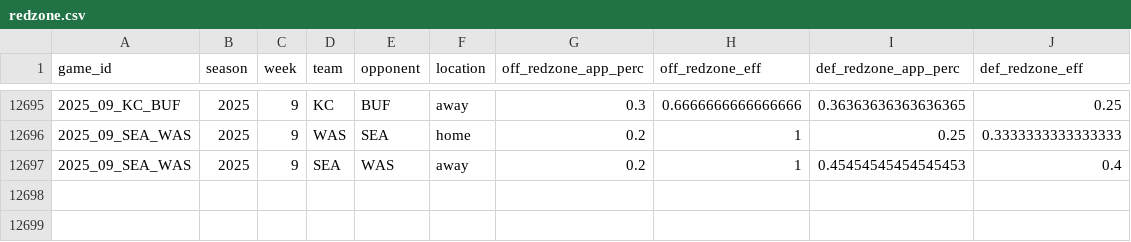
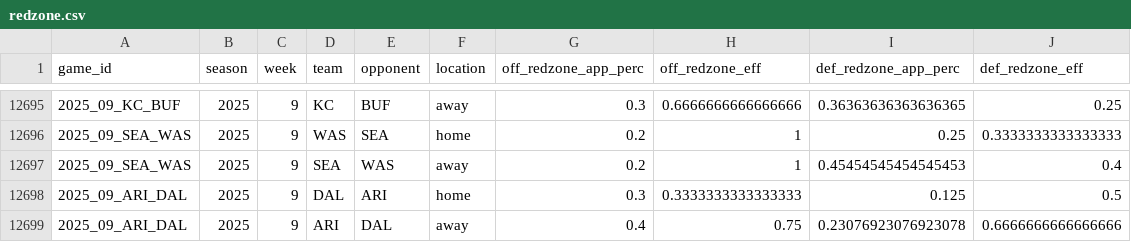
Before and after one commit to TylerPollard410/nflendzonePipeline, a CSV file: artifacts/data-archive/redzone/redzone.csv, drawn as a sheet; only a part is shown, gaps mark what is left out.

```diff
--- a/artifacts/data-archive/redzone/redzone.csv
+++ b/artifacts/data-archive/redzone/redzone.csv
@@ -12697 +12697,3 @@ game_id,season,week,team,opponent,location,off_redzone_app_perc,off_redzone_eff,
 2025_09_SEA_WAS,2025,9,SEA,WAS,away,0.2,1,0.45454545454545453,0.4
+2025_09_ARI_DAL,2025,9,DAL,ARI,home,0.3,0.3333333333333333,0.125,0.5
+2025_09_ARI_DAL,2025,9,ARI,DAL,away,0.4,0.75,0.23076923076923078,0.6666666666666666
```
Also changed, not shown: artifacts/data-archive/elo/elo.csv, artifacts/data-archive/scores/scores.csv, 56 other files.
